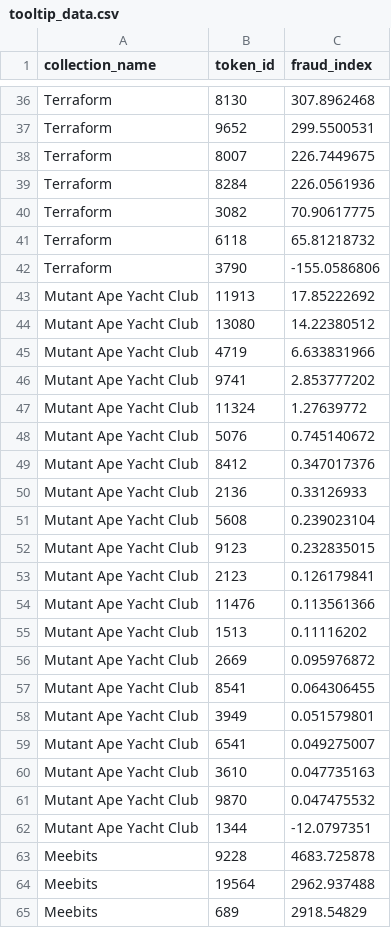
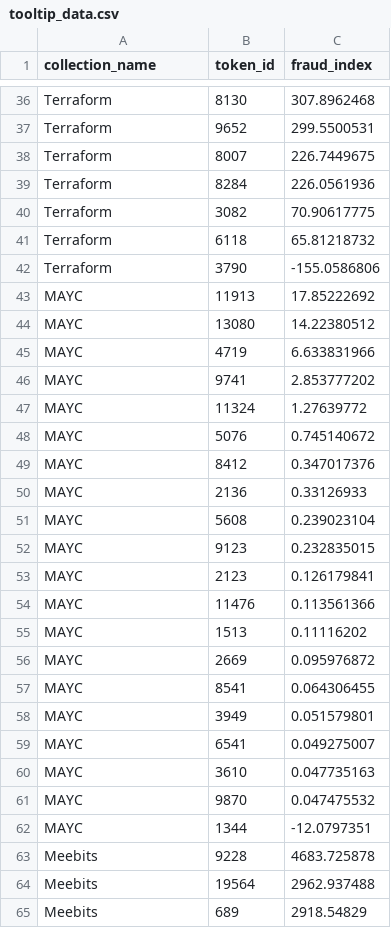
Before and after one commit to erikLiu18/cx4242, a CSV file: viz/tooltip_data.csv, drawn as a sheet; only a part is shown, gaps mark what is left out; the diff covers the shown part only.

Commit message:
updating csvs to have shortened names

```diff
--- a/viz/tooltip_data.csv
+++ b/viz/tooltip_data.csv
@@ -42,22 +42,22 @@ Terraform,6118,65.81218732
 Terraform,3790,-155.0586806
-Mutant Ape Yacht Club,11913,17.85222692
-Mutant Ape Yacht Club,13080,14.22380512
-Mutant Ape Yacht Club,4719,6.633831966
-Mutant Ape Yacht Club,9741,2.853777202
-Mutant Ape Yacht Club,11324,1.27639772
-Mutant Ape Yacht Club,5076,0.745140672
-Mutant Ape Yacht Club,8412,0.347017376
-Mutant Ape Yacht Club,2136,0.33126933
-Mutant Ape Yacht Club,5608,0.239023104
-Mutant Ape Yacht Club,9123,0.232835015
-Mutant Ape Yacht Club,2123,0.126179841
-Mutant Ape Yacht Club,11476,0.113561366
-Mutant Ape Yacht Club,1513,0.11116202
-Mutant Ape Yacht Club,2669,0.095976872
-Mutant Ape Yacht Club,8541,0.064306455
-Mutant Ape Yacht Club,3949,0.051579801
-Mutant Ape Yacht Club,6541,0.049275007
-Mutant Ape Yacht Club,3610,0.047735163
-Mutant Ape Yacht Club,9870,0.047475532
-Mutant Ape Yacht Club,1344,-12.0797351
+MAYC,11913,17.85222692
+MAYC,13080,14.22380512
+MAYC,4719,6.633831966
+MAYC,9741,2.853777202
+MAYC,11324,1.27639772
+MAYC,5076,0.745140672
+MAYC,8412,0.347017376
+MAYC,2136,0.33126933
+MAYC,5608,0.239023104
+MAYC,9123,0.232835015
+MAYC,2123,0.126179841
+MAYC,11476,0.113561366
+MAYC,1513,0.11116202
+MAYC,2669,0.095976872
+MAYC,8541,0.064306455
+MAYC,3949,0.051579801
+MAYC,6541,0.049275007
+MAYC,3610,0.047735163
+MAYC,9870,0.047475532
+MAYC,1344,-12.0797351
 Meebits,9228,4683.725878
```
Also changed, not shown: 48 edited cells elsewhere in this file, viz/bar_data.csv, 1 other file.
